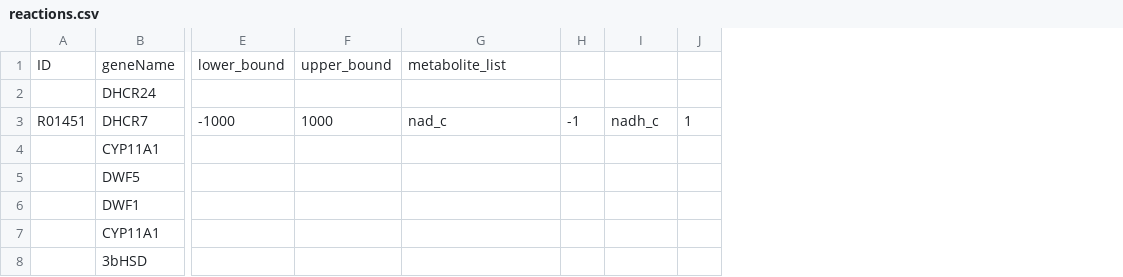
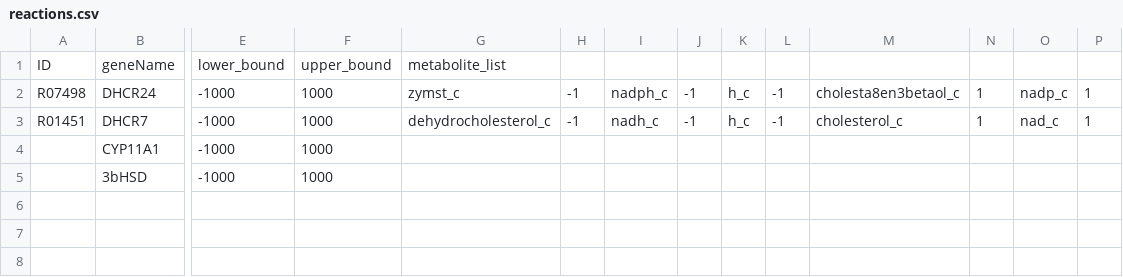
Before and after one commit to 27410/27410-group-assigment-group_3, a CSV file: misc/Bertram/reactions.csv, drawn as a sheet; only a part is shown, gaps mark what is left out; removed rows and columns are numbered as before the commit, all else as after; rows hold the shown columns only; the diff names each change by its address in the sheet, - before the commit and + after, or states it on an @@ line.

Commit message:
added new stuff

```diff
--- a/misc/Bertram/reactions.csv
+++ b/misc/Bertram/reactions.csv
+column J, row 3: -1
+column K, row 3: h_c
+column L, row 3: -1
+column M, row 3: cholesterol_c
+column O, row 3: nad_c
+column P, row 3: 1
-row 2:  | DHCR24
+row 2: R07498 | DHCR24 | -1000 | 1000 | zymst_c | -1 | nadph_c | -1 | h_c | -1 | cholesta8en3betaol_c | 1 | nadp_c | 1
-G3: nad_c
+G3: dehydrocholesterol_c
-row 4:  | CYP11A1
-row 5:  | DWF5
-row 6:  | DWF1
-row 7:  | CYP11A1
-row 8:  | 3bHSD
+row 4:  | CYP11A1 | -1000 | 1000
+row 5:  | 3bHSD | -1000 | 1000
```
